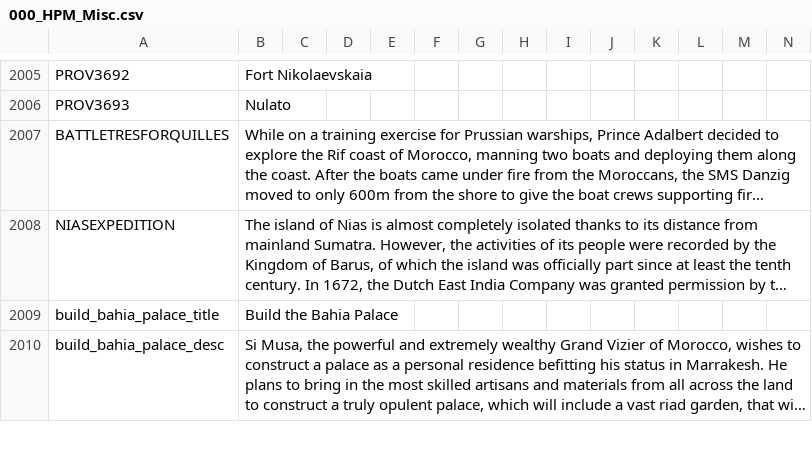
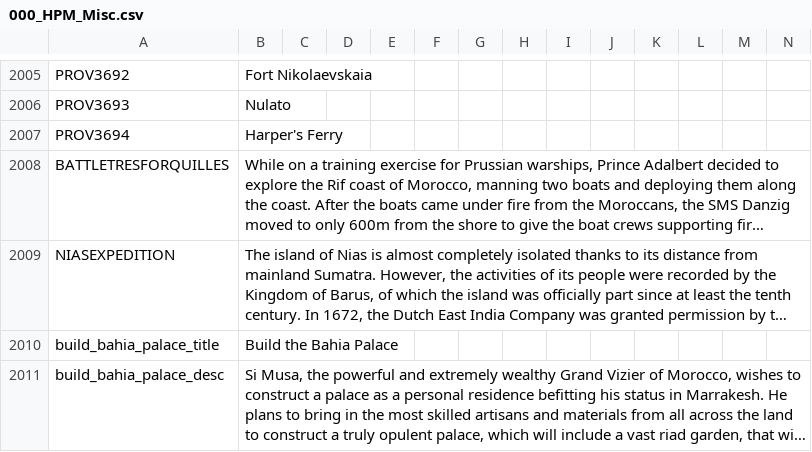
Before and after one commit to LePetitJayJay/Greater-Flavor-Mod, a CSV file: GFM/localisation/000_HPM_Misc.csv, drawn as a sheet; only a part is shown, gaps mark what is left out; long unchanged cells end in …; the diff names each change by its address in the sheet, - before the commit and + after, or states it on an @@ line.

```diff
--- a/GFM/localisation/000_HPM_Misc.csv
+++ b/GFM/localisation/000_HPM_Misc.csv
+row 2007: PROV3694 | Harper's Ferry
```
Also changed, not shown: GFM/localisation/00_HPM_map.csv, GFM/map/definition.csv, 13 other files.
